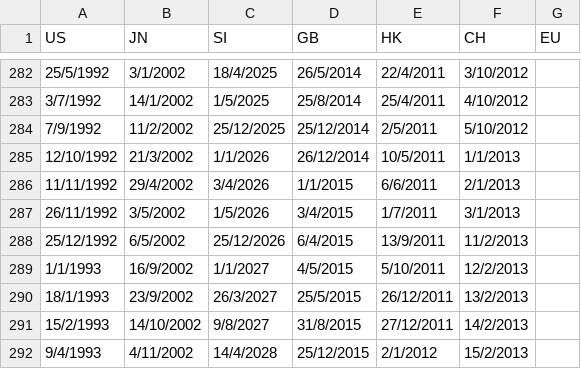
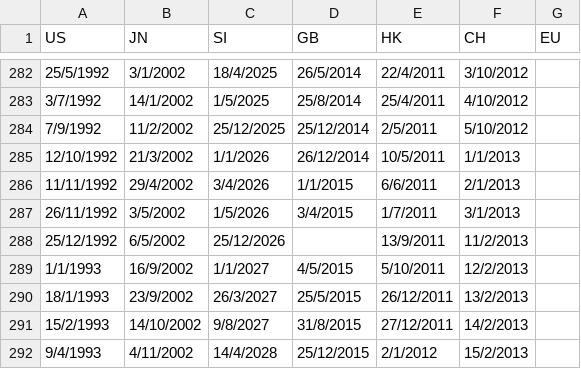
Before and after one commit to michaelhukun/DymonRepo, a CSV file: DymonProject/DymonProject/Holiday_test.csv, drawn as a sheet; only a part is shown, gaps mark what is left out.

```diff
--- a/DymonProject/DymonProject/Holiday_test.csv
+++ b/DymonProject/DymonProject/Holiday_test.csv
@@ -287,3 +287,3 @@ US,JN,SI,GB,HK,CH,EU
 26/11/1992,3/5/2002,1/5/2026,3/4/2015,1/7/2011,3/1/2013,
-25/12/1992,6/5/2002,25/12/2026,6/4/2015,13/9/2011,11/2/2013,
+25/12/1992,6/5/2002,25/12/2026,,13/9/2011,11/2/2013,
 1/1/1993,16/9/2002,1/1/2027,4/5/2015,5/10/2011,12/2/2013,
```
Also changed, not shown: DymonProject/DymonProject/BondRate_test.csv, DymonProject/DymonProject/DepositRate_test.csv, 8 other files.
